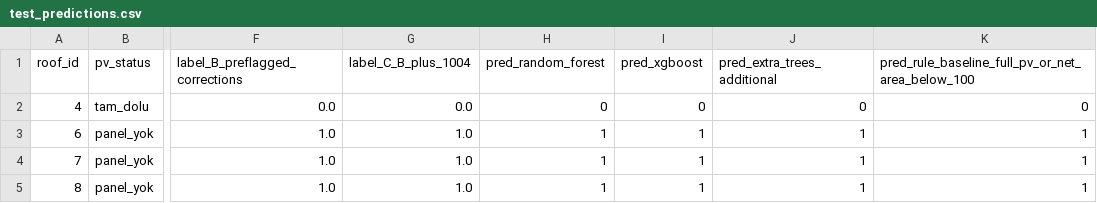
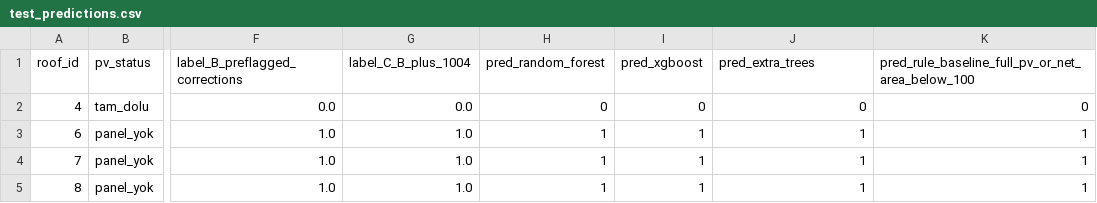
Before and after one commit to Tarikd-a11b/CatiGunes_Ortak, a CSV file: proje/uygunluk_modeli/results/test_predictions.csv, drawn as a sheet; only a part is shown, gaps mark what is left out; the diff names each change by its address in the sheet, - before the commit and + after, or states it on an @@ line.

```diff
--- a/proje/uygunluk_modeli/results/test_predictions.csv
+++ b/proje/uygunluk_modeli/results/test_predictions.csv
-J1: pred_extra_trees_additional
+J1: pred_extra_trees
```
Also changed, not shown: proje/uygunluk_modeli/results/permutation_importance.csv, proje/uygunluk_modeli/results/shap_importance.csv, 14 other files.
